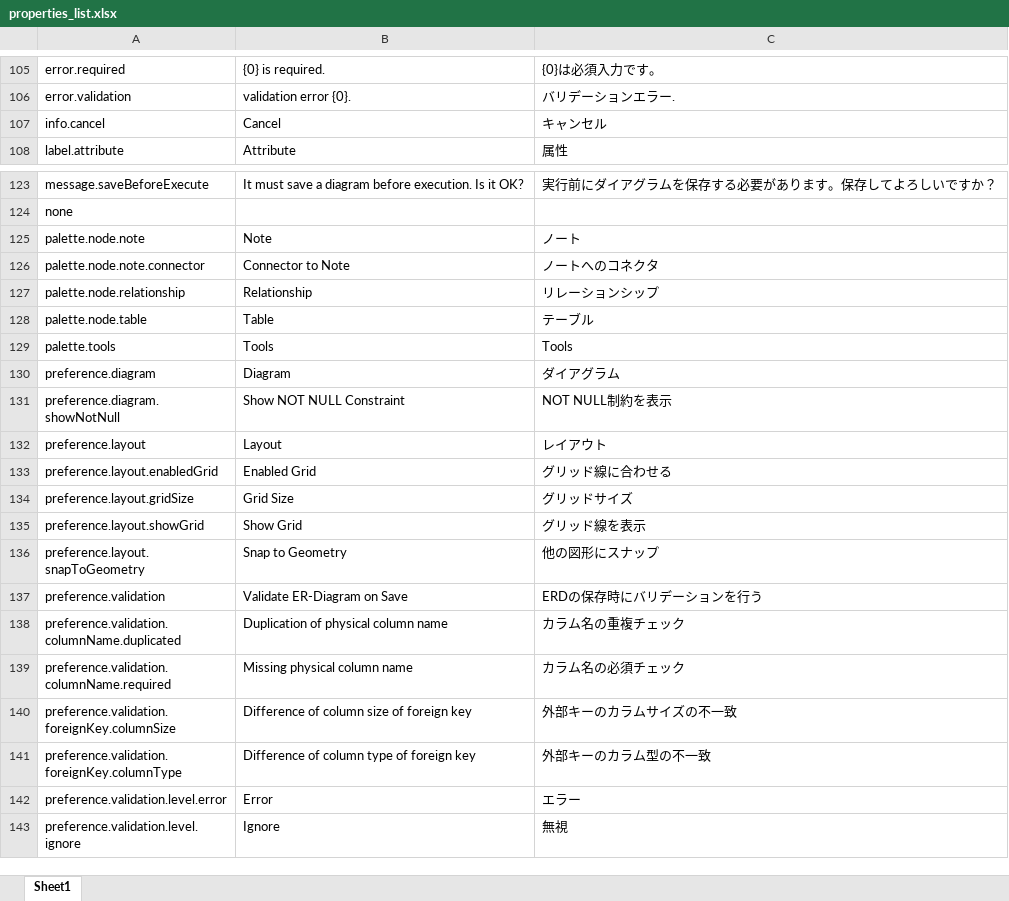
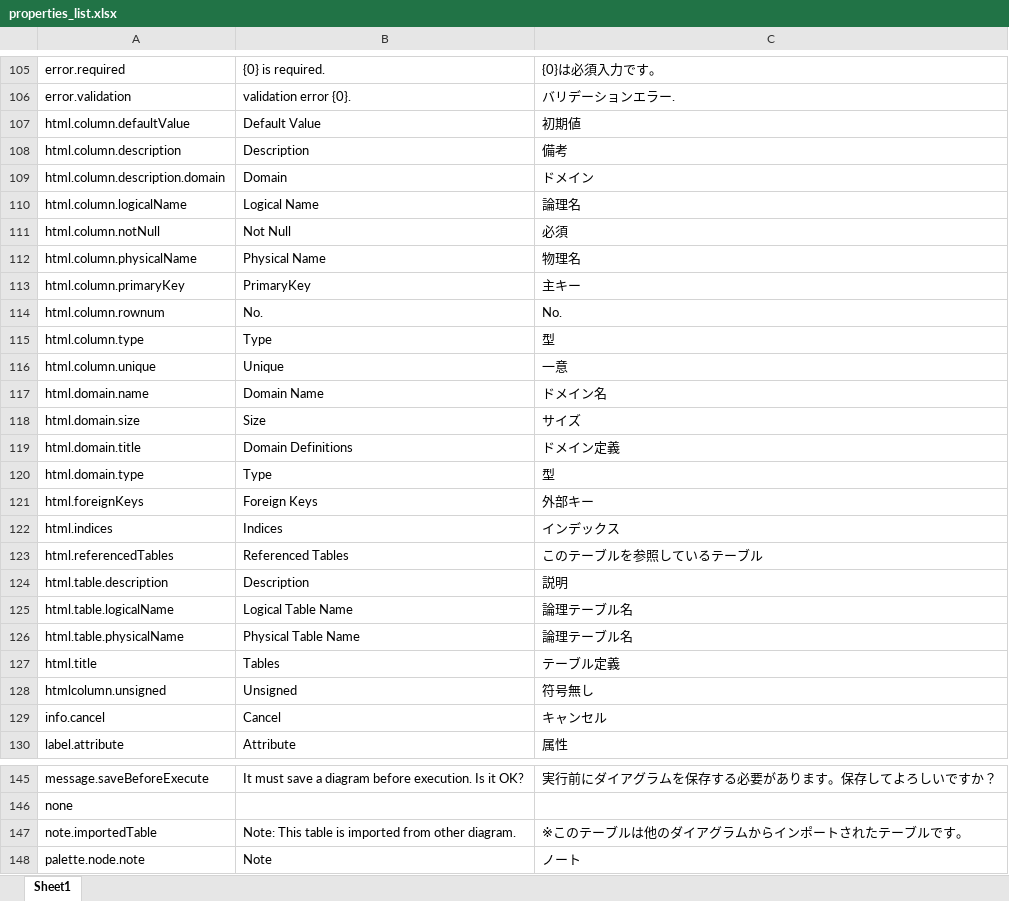
Before and after one commit to parapata/erde, an Excel workbook: gen/properties_list.xlsx, sheet Sheet1, drawn as a sheet; only a part is shown, gaps mark what is left out; the shorter side is filled out with more unchanged rows; values as stored, in another font and other column widths than the file's, no borders; table styles not drawn; the diff names each change by its address in the sheet, - before the commit and + after, or states it on an @@ line.

Commit message:
Work: Update the HTML generator

```diff
--- a/gen/properties_list.xlsx (sheet Sheet1)
+++ b/gen/properties_list.xlsx (sheet Sheet1)
+row 107: html.column.defaultValue | Default Value | 初期値
+row 108: html.column.description | Description | 備考
+row 109: html.column.description.domain | Domain | ドメイン
+row 110: html.column.logicalName | Logical Name | 論理名
+row 111: html.column.notNull | Not Null | 必須
+row 112: html.column.physicalName | Physical Name | 物理名
+row 113: html.column.primaryKey | PrimaryKey | 主キー
+row 114: html.column.rownum | No. | No.
+row 115: html.column.type | Type | 型
+row 116: html.column.unique | Unique | 一意
+row 117: html.domain.name | Domain Name | ドメイン名
+row 118: html.domain.size | Size | サイズ
+row 119: html.domain.title | Domain Definitions | ドメイン定義
+row 120: html.domain.type | Type | 型
+row 121: html.foreignKeys | Foreign Keys | 外部キー
+row 122: html.indices | Indices | インデックス
+row 123: html.referencedTables | Referenced Tables | このテーブルを参照しているテーブル
+row 124: html.table.description | Description | 説明
+row 125: html.table.logicalName | Logical Table Name | 論理テーブル名
+row 126: html.table.physicalName | Physical Table Name | 論理テーブル名
+row 127: html.title | Tables | テーブル定義
+row 128: htmlcolumn.unsigned | Unsigned | 符号無し
+row 147: note.importedTable | Note: This table is imported from other diagram. | ※このテーブルは他のダイアグラムからインポートされたテーブルです。
```
Also changed, not shown: 17 other files.
